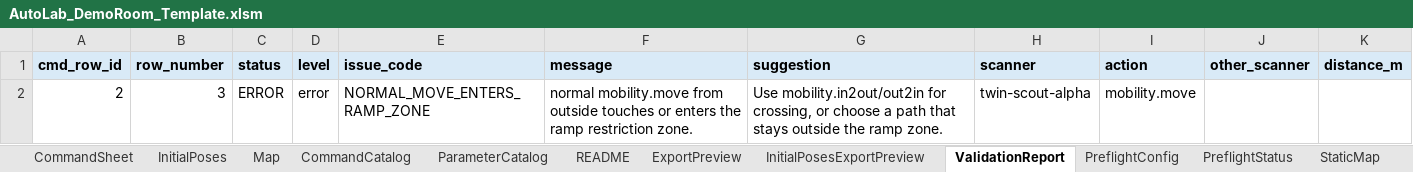
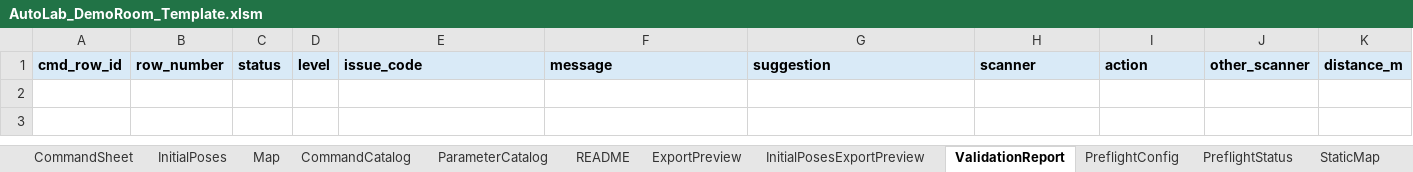
Before and after one commit to jtchen9/RunNMS, an Excel workbook: sitemap/DemoRoom/script_authoring/AutoLab_DemoRoom_Template.xlsm, sheet ValidationReport, drawn as a sheet; values as stored, in another font and other column widths than the file's, no borders; the diff names each change by its address in the sheet, - before the commit and + after, or states it on an @@ line.

```diff
--- a/sitemap/DemoRoom/script_authoring/AutoLab_DemoRoom_Template.xlsm (sheet ValidationReport)
+++ b/sitemap/DemoRoom/script_authoring/AutoLab_DemoRoom_Template.xlsm (sheet ValidationReport)
-row 2: 2 | 3 | ERROR | error | NORMAL_MOVE_ENTERS_RAMP_ZONE | normal mobility.move from outside touches or enters the ramp restriction zone. | Use mobility.in2out/out2in for crossing, or choose a path that stays outside the ramp zone. | twin-scout-alpha | mobility.move
```
Also changed, not shown: sheet CommandSheet, sheet ExportPreview, sheet PreflightStatus, hidden cells, 4 other files.
